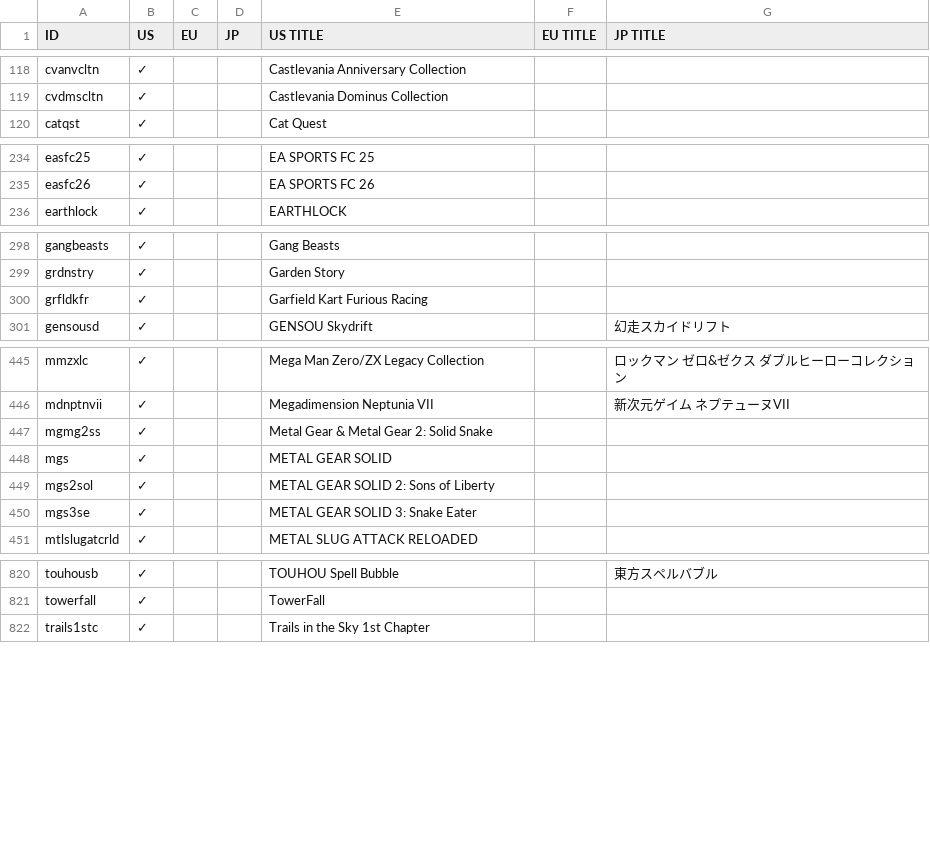
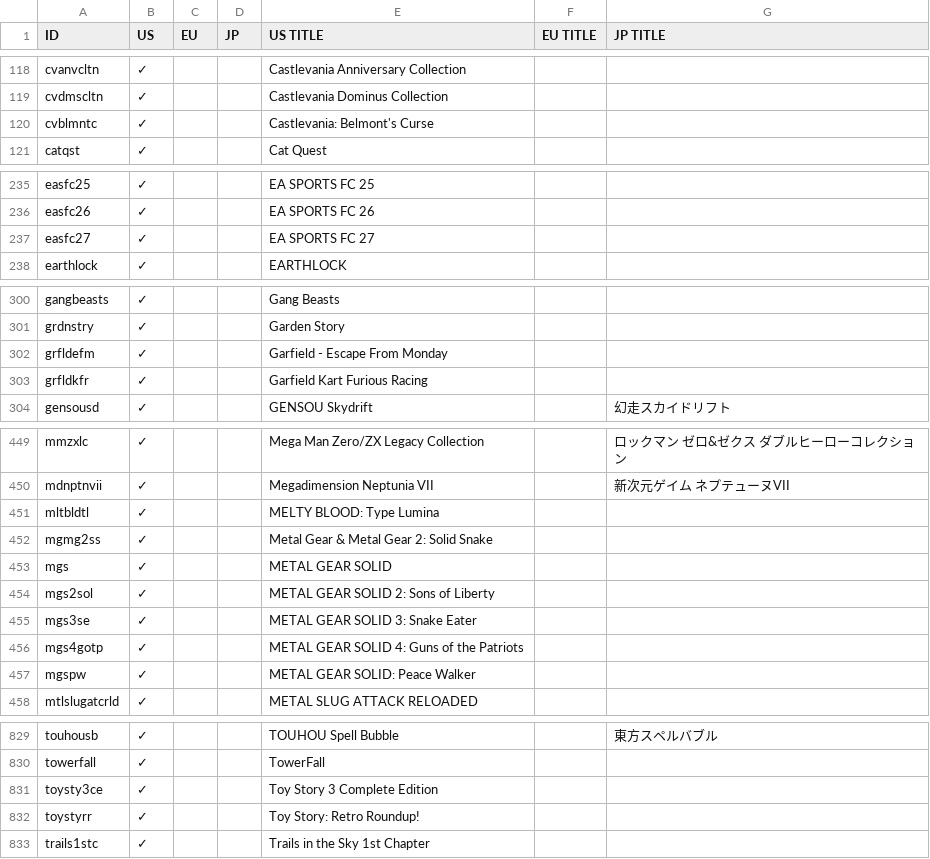
Before and after one commit to ninstar/Rich-Presence-U-DB, a CSV file: titles/hac.csv, drawn as a sheet; only a part is shown, gaps mark what is left out; the diff covers the shown part only.

Commit message:
Added 11 new Nintendo Switch entries

```diff
--- a/titles/hac.csv
+++ b/titles/hac.csv
@@ -119,2 +119,3 @@ cvanvcltn,✓,,,Castlevania Anniversary Collection,,
 cvdmscltn,✓,,,Castlevania Dominus Collection,,
+cvblmntc,✓,,,Castlevania: Belmont's Curse,,
 catqst,✓,,,Cat Quest,,
@@ -235,2 +236,3 @@ easfc25,✓,,,EA SPORTS FC 25,,
 easfc26,✓,,,EA SPORTS FC 26,,
+easfc27,✓,,,EA SPORTS FC 27,,
 earthlock,✓,,,EARTHLOCK,,
@@ -299,2 +301,3 @@ gangbeasts,✓,,,Gang Beasts,,
 grdnstry,✓,,,Garden Story,,
+grfldefm,✓,,,Garfield - Escape From Monday,,
 grfldkfr,✓,,,Garfield Kart Furious Racing,,
@@ -446,2 +450,3 @@ mmzxlc,✓,,,Mega Man Zero/ZX Legacy Collection,,ロックマン ゼロ&ゼク
 mdnptnvii,✓,,,Megadimension Neptunia VII,,新次元ゲイム ネプテューヌVII
+mltbldtl,✓,,,MELTY BLOOD: Type Lumina,,
 mgmg2ss,✓,,,Metal Gear & Metal Gear 2: Solid Snake,,
@@ -450,2 +455,4 @@ mgs2sol,✓,,,METAL GEAR SOLID 2: Sons of Liberty,,
 mgs3se,✓,,,METAL GEAR SOLID 3: Snake Eater,,
+mgs4gotp,✓,,,METAL GEAR SOLID 4: Guns of the Patriots,,
+mgspw,✓,,,METAL GEAR SOLID: Peace Walker,,
 mtlslugatcrld,✓,,,METAL SLUG ATTACK RELOADED,,
@@ -821,2 +830,4 @@ touhousb,✓,,,TOUHOU Spell Bubble,,東方スペルバブル
 towerfall,✓,,,TowerFall,,
+toysty3ce,✓,,,Toy Story 3 Complete Edition,,
+toystyrr,✓,,,Toy Story: Retro Roundup!,,
 trails1stc,✓,,,Trails in the Sky 1st Chapter,,
```
Also changed, not shown: 3 added rows and 2 moved rows elsewhere in this file, 11 other files.
